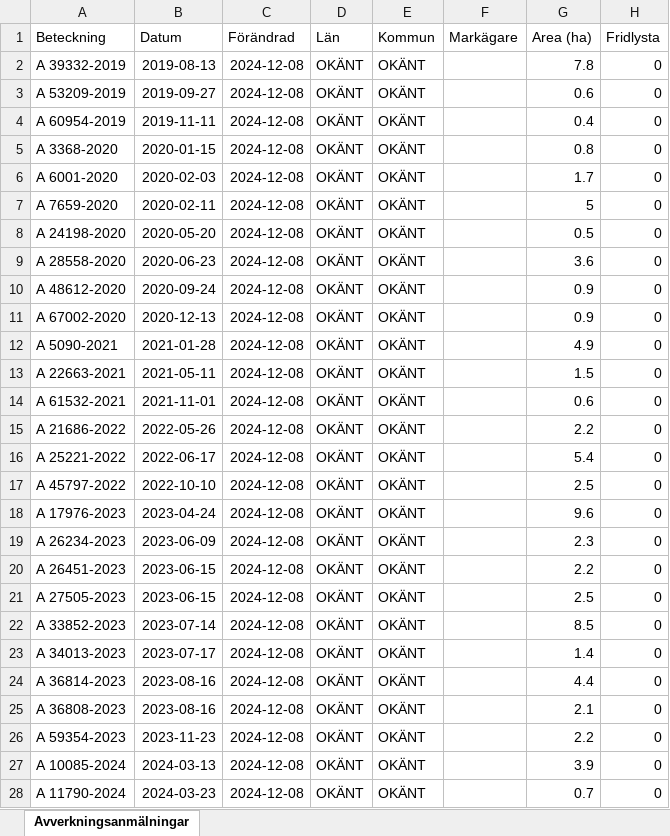
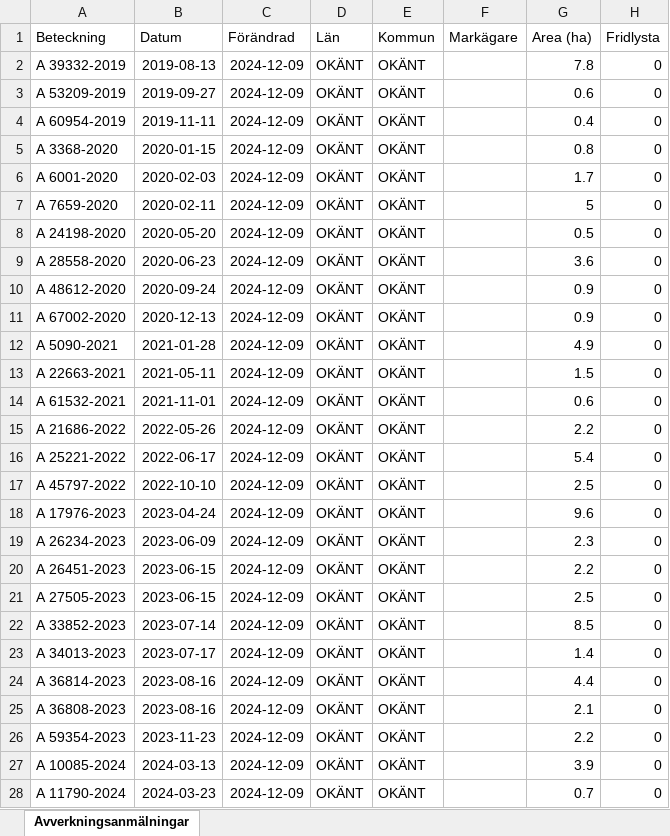
Before and after one commit to klasma/Logging_0000, an Excel workbook: Översikt OKÄNT.xlsx, sheet Avverkningsanmälningar, drawn as a sheet; only a part is shown; values as stored, in another font and other column widths than the file's, no borders; the diff covers the shown part only; the diff names each change by its address in the sheet, - before the commit and + after, or states it on an @@ line.

```diff
--- a/Översikt OKÄNT.xlsx (sheet Avverkningsanmälningar)
+++ b/Översikt OKÄNT.xlsx (sheet Avverkningsanmälningar)
-C2:C28 (Förändrad): 2024-12-08
+C2:C28 (Förändrad): 2024-12-09
```
Also changed, not shown: 6 edited cells elsewhere in this sheet, 1 other file.
